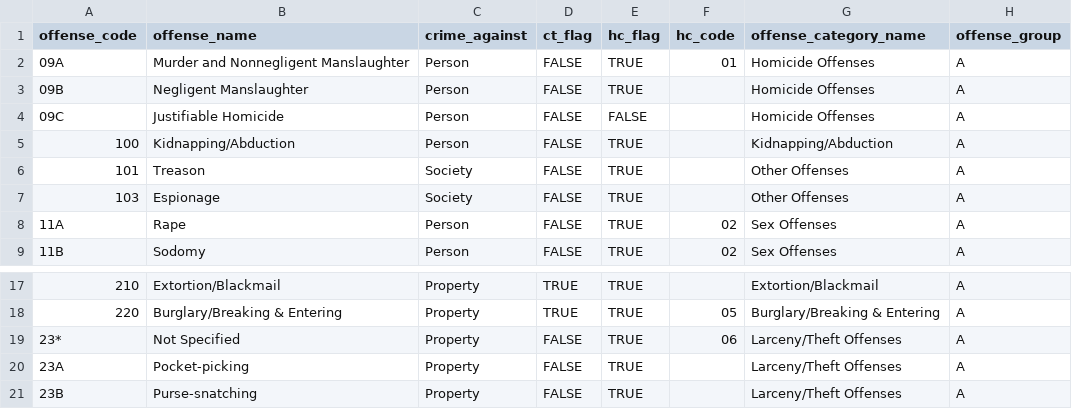
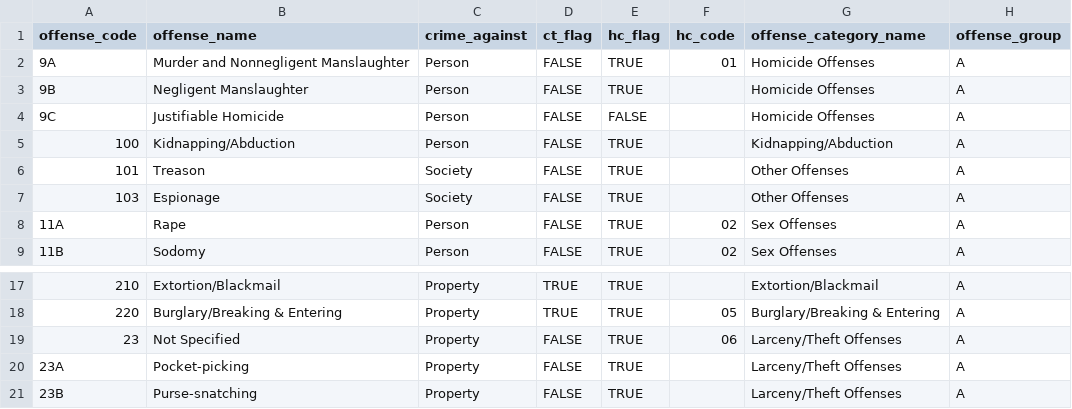
Before and after one commit to higherX4Racine/nibrsr, a CSV file: inst/extdata/type_glossaries/NIBRS_OFFENSE_TYPE.csv, drawn as a sheet; only a part is shown, gaps mark what is left out.

```diff
--- a/inst/extdata/type_glossaries/NIBRS_OFFENSE_TYPE.csv
+++ b/inst/extdata/type_glossaries/NIBRS_OFFENSE_TYPE.csv
@@ -1,5 +1,5 @@
 offense_code,offense_name,crime_against,ct_flag,hc_flag,hc_code,offense_category_name,offense_group
-09A,Murder and Nonnegligent Manslaughter,Person,FALSE,TRUE,01,Homicide Offenses,A
-09B,Negligent Manslaughter,Person,FALSE,TRUE,,Homicide Offenses,A
-09C,Justifiable Homicide,Person,FALSE,FALSE,,Homicide Offenses,A
+9A,Murder and Nonnegligent Manslaughter,Person,FALSE,TRUE,01,Homicide Offenses,A
+9B,Negligent Manslaughter,Person,FALSE,TRUE,,Homicide Offenses,A
+9C,Justifiable Homicide,Person,FALSE,FALSE,,Homicide Offenses,A
 100,Kidnapping/Abduction,Person,FALSE,TRUE,,Kidnapping/Abduction,A
@@ -18,3 +18,3 @@ offense_code,offense_name,crime_against,ct_flag,hc_flag,hc_code,offense_category
 220,Burglary/Breaking & Entering,Property,TRUE,TRUE,05,Burglary/Breaking & Entering,A
-23*,Not Specified,Property,FALSE,TRUE,06,Larceny/Theft Offenses,A
+23,Not Specified,Property,FALSE,TRUE,06,Larceny/Theft Offenses,A
 23A,Pocket-picking,Property,FALSE,TRUE,,Larceny/Theft Offenses,A
```
Also changed, not shown: 26 other files.
